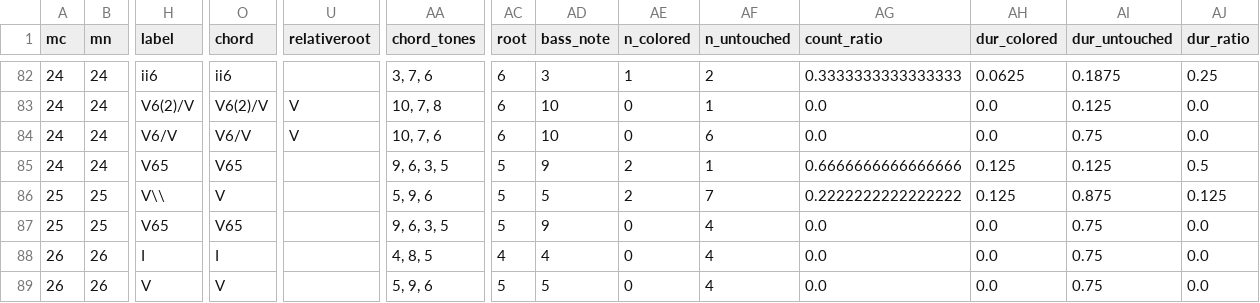
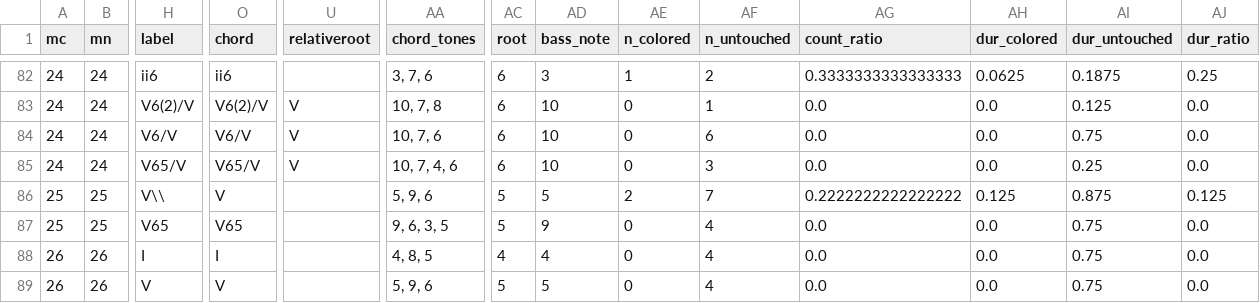
Before and after one commit to DCMLab/kozeluh_sonatas, a TSV file: reviewed/25op26no1b_reviewed.tsv, drawn as a sheet; only a part is shown, gaps mark what is left out; the diff names each change by its address in the sheet, - before the commit and + after, or states it on an @@ line.

Commit message:
Tempo inv; 24: V65 => V65/V. Note this movement has older labels where the global key starts and ends with a period and the file is corrupted due to incorrect m20 and m21 rhythmic values hidden in voice 1 in Staff 2 that does not resolve upon trying to fix the first time 25op26no1b

```diff
--- a/reviewed/25op26no1b_reviewed.tsv
+++ b/reviewed/25op26no1b_reviewed.tsv
-H85 (label): V65
+H85 (label): V65/V
-O85 (chord): V65
+O85 (chord): V65/V
-U85 (relativeroot): (empty)
+U85 (relativeroot): V
-AA85 (chord_tones): 9, 6, 3, 5
+AA85 (chord_tones): 10, 7, 4, 6
-AC85 (root): 5
+AC85 (root): 6
-AD85 (bass_note): 9
+AD85 (bass_note): 10
-AE85 (n_colored): 2
+AE85 (n_colored): 0
-AF85 (n_untouched): 1
+AF85 (n_untouched): 3
-AG85 (count_ratio): 0.6666666666666666
+AG85 (count_ratio): 0.0
-AH85 (dur_colored): 0.125
+AH85 (dur_colored): 0.0
-AI85 (dur_untouched): 0.125
+AI85 (dur_untouched): 0.25
-AJ85 (dur_ratio): 0.5
+AJ85 (dur_ratio): 0.0
```
Also changed, not shown: harmonies/25op26no1b.harmonies.tsv, metadata.tsv, 6 other files.
